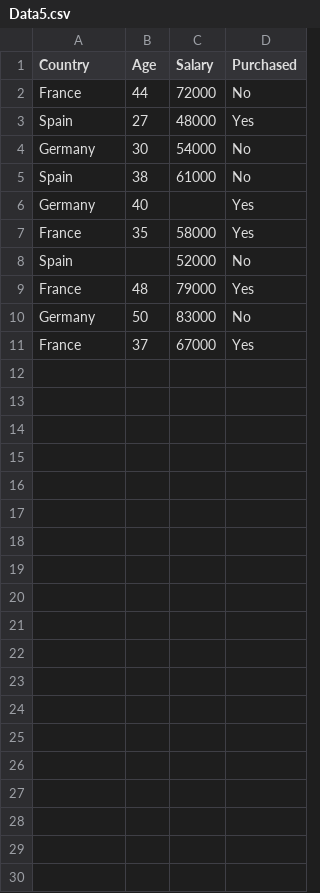
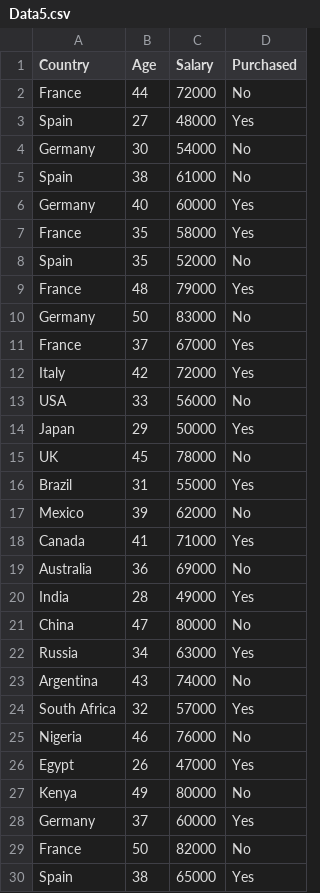
Before and after one commit to ksenia-lamskaya/automobil, a CSV file: Data5.csv, drawn as a sheet.

Commit message:
Update Data5.csv

```diff
--- a/Data5.csv
+++ b/Data5.csv
@@ -5,5 +5,5 @@ Germany,30,54000,No
 Spain,38,61000,No
-Germany,40,,Yes
+Germany,40,60000,Yes
 France,35,58000,Yes
-Spain,,52000,No
+Spain,35,52000,No
 France,48,79000,Yes
@@ -11 +11,20 @@ Germany,50,83000,No
 France,37,67000,Yes
+Italy,42,72000,Yes
+USA,33,56000,No
+Japan,29,50000,Yes
+UK,45,78000,No
+Brazil,31,55000,Yes
+Mexico,39,62000,No
+Canada,41,71000,Yes
+Australia,36,69000,No
+India,28,49000,Yes
+China,47,80000,No
+Russia,34,63000,Yes
+Argentina,43,74000,No
+South Africa,32,57000,Yes
+Nigeria,46,76000,No
+Egypt,26,47000,Yes
+Kenya,49,80000,No
+Germany,37,60000,Yes
+France,50,82000,No
+Spain,38,65000,Yes
```
